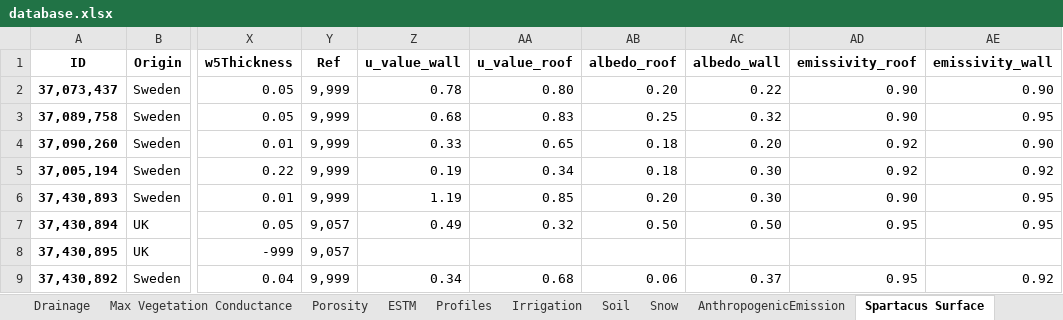
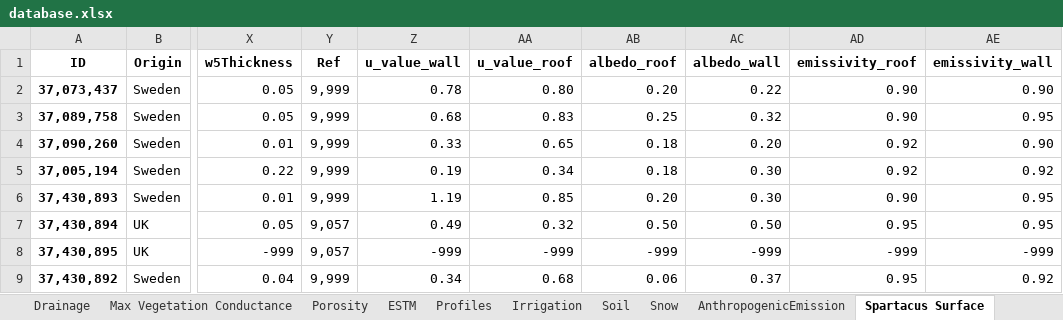
Before and after one commit to gusbacos/suews_database_manager, an Excel workbook: data/database.xlsx, sheet Spartacus Surface, drawn as a sheet; only a part is shown, gaps mark what is left out; values as stored, in another font and other column widths than the file's, no borders; the diff names each change by its address in the sheet, - before the commit and + after, or states it on an @@ line.

Commit message:
Updates #15 #14 #11
Snow now working
5 layers in spartacus surface
small errors fixed in irrigation
minor adjustments to GUI

```diff
--- a/data/database.xlsx (sheet Spartacus Surface)
+++ b/data/database.xlsx (sheet Spartacus Surface)
-Z8 (u_value_wall): (empty)
+Z8 (u_value_wall): -999
-AA8 (u_value_roof): (empty)
+AA8 (u_value_roof): -999
-AB8 (albedo_roof): (empty)
+AB8 (albedo_roof): -999
-AC8 (albedo_wall): (empty)
+AC8 (albedo_wall): -999
-AD8 (emissivity_roof): (empty)
+AD8 (emissivity_roof): -999
-AE8 (emissivity_wall): (empty)
+AE8 (emissivity_wall): -999
```
Also changed, not shown: sheet Snow, sheet OHM, sheet ANOHM, 9 other files.
